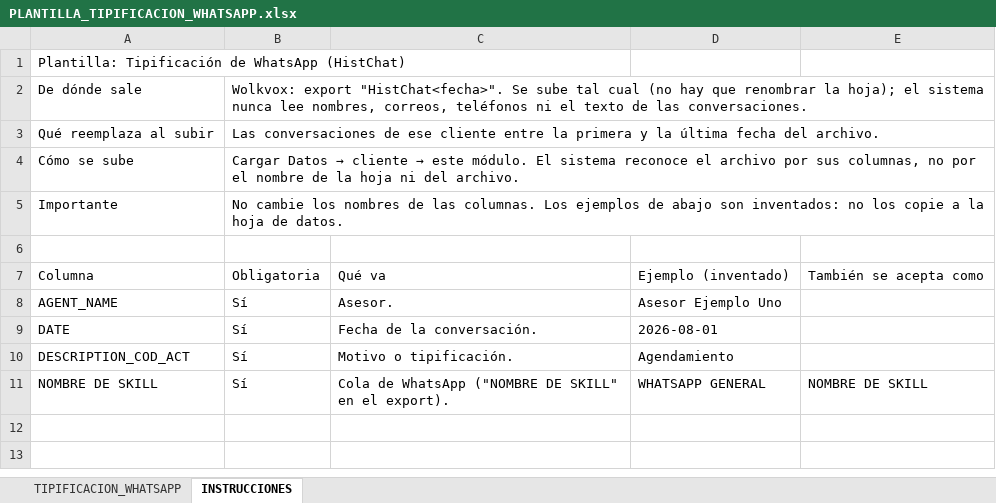
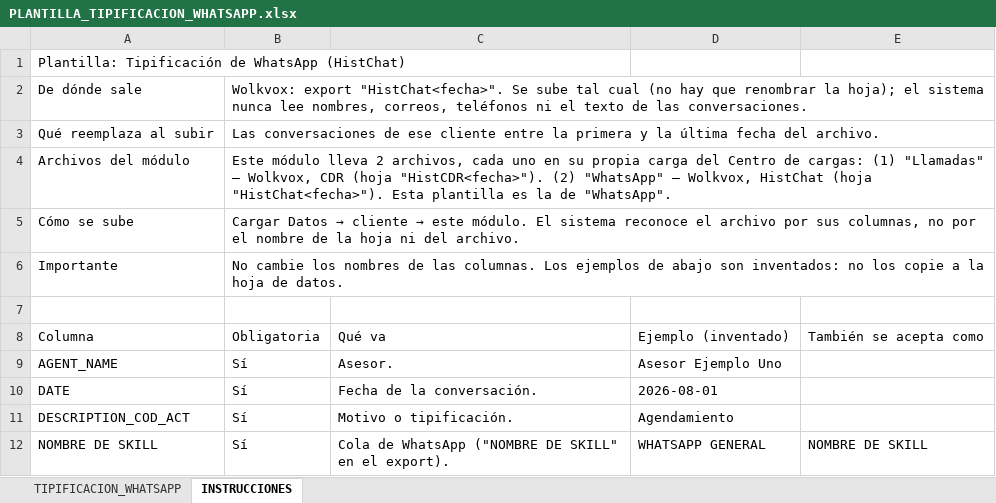
Before and after one commit to josedavidosorio2005/claude-dasborad-, an Excel workbook: server/plantillas/PLANTILLA_TIPIFICACION_WHATSAPP.xlsx, sheet INSTRUCCIONES, drawn as a sheet; values as stored, in another font and other column widths than the file's, no borders; the diff names each change by its address in the sheet, - before the commit and + after, or states it on an @@ line.

```diff
--- a/server/plantillas/PLANTILLA_TIPIFICACION_WHATSAPP.xlsx (sheet INSTRUCCIONES)
+++ b/server/plantillas/PLANTILLA_TIPIFICACION_WHATSAPP.xlsx (sheet INSTRUCCIONES)
+row 4: Archivos del módulo | Este módulo lleva 2 archivos, cada uno en su propia carga del Centro de cargas: (1) "Llamadas" — Wolkvox, CDR (hoja "HistCDR<fecha>"). (2) "WhatsApp" — Wolkvox, HistChat (hoja "HistChat<fecha>"). Esta plantilla es la de "WhatsApp".
```
Also changed, not shown: server/plantillas/PLANTILLA_LLAMADAS_SALIDA.xlsx, server/plantillas/PLANTILLA_LLAMADAS_UNICAS.xlsx, 11 other files.
